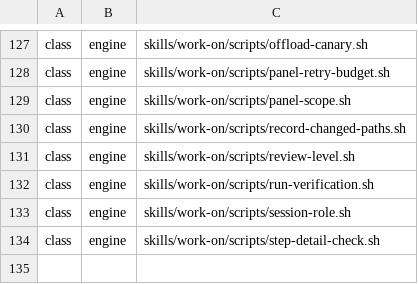
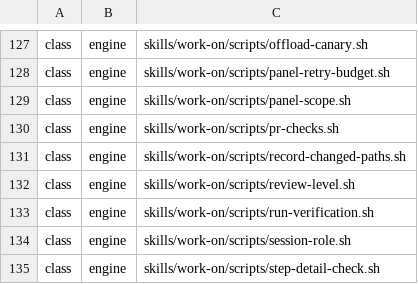
Before and after one commit to tsukumogami/shirabe, a TSV file: skills/work-on/references/review-level-rules.tsv, drawn as a sheet; only a part is shown, gaps mark what is left out; the shorter side is filled out with more unchanged rows; the diff names each change by its address in the sheet, - before the commit and + after, or states it on an @@ line.

Commit message:
fix(work-on): read CI from Actions runs when the check read is refused (#1139)
Where GitHub refuses check reads, work-on, execute and coordinate now read a pull request's CI from the Actions runs, their jobs and the commit's statuses, and keep the check read wherever it is allowed. A new pr-checks.sh stands in for `gh pr checks` and passes it through unchanged where checks can be read. On a refusal it builds the same list, superseding a job only by a later same-named job that ran, never superseding an unfinished run, and letting a run with no jobs be superseded only by a later successful one. It marks a required check that only a check run could answer as unreadable, never green. Coordinate's board now reads from the same source and sends an unreadable required check to a person instead of a merge. The session token is never changed.

Fixes #1132

```diff
--- a/skills/work-on/references/review-level-rules.tsv
+++ b/skills/work-on/references/review-level-rules.tsv
+row 130: class | engine | skills/work-on/scripts/pr-checks.sh
```
Also changed, not shown: 40 other files.
